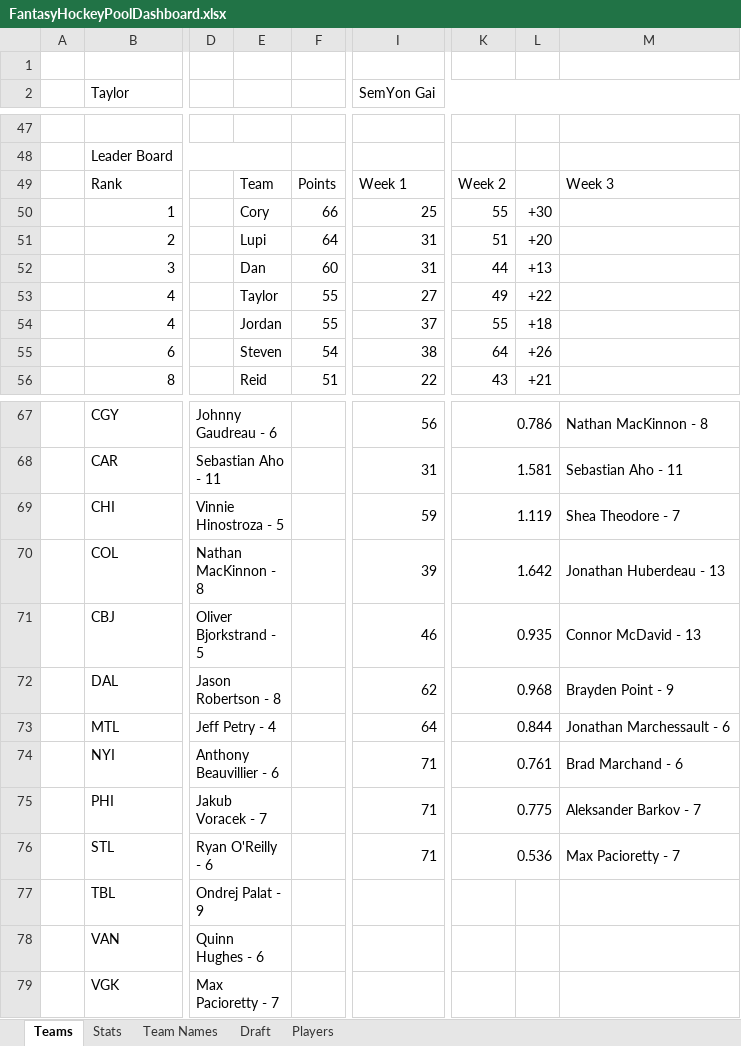
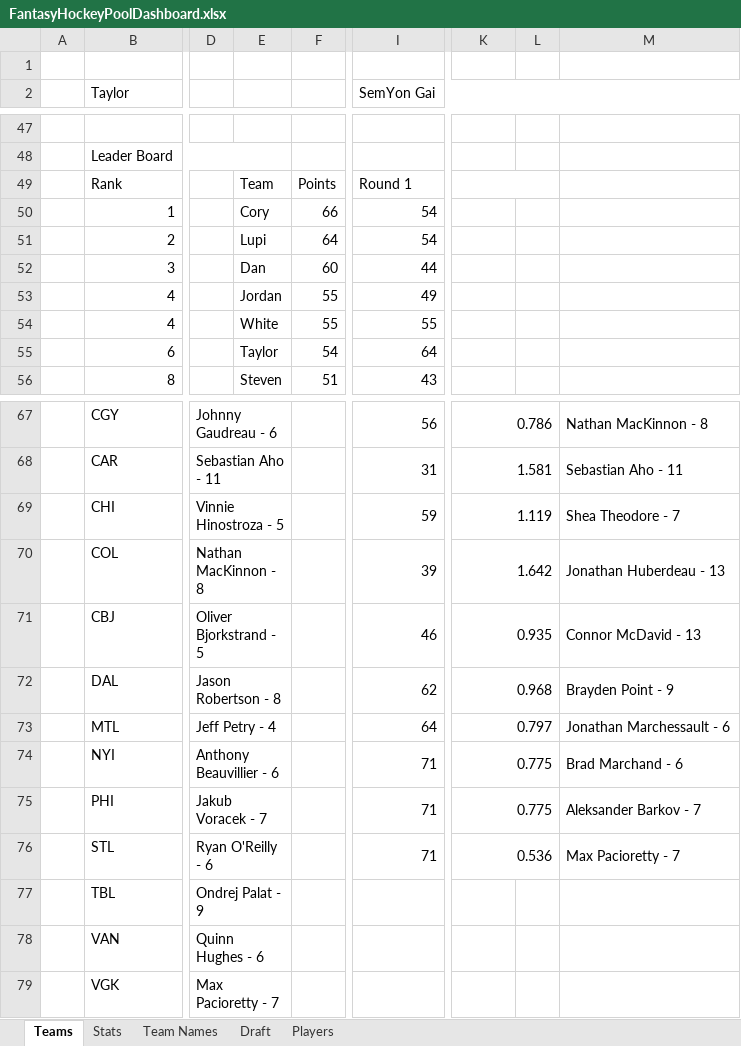
Before and after one commit to JordanFortney/fantasyHockeyPool, an Excel workbook: FantasyHockeyPoolDashboard.xlsx, sheet Teams, drawn as a sheet; only a part is shown, gaps mark what is left out; values as stored, in another font and other column widths than the file's, no cell formats; charts and pictures and table styles not drawn; the diff covers the shown part only; the diff names each change by its address in the sheet, - before the commit and + after, or states it on an @@ line.

```diff
--- a/FantasyHockeyPoolDashboard.xlsx (sheet Teams)
+++ b/FantasyHockeyPoolDashboard.xlsx (sheet Teams)
-I49 (SemYon Gai): Week 1
+I49 (SemYon Gai): Round 1
-K49: Week 2
+K49: (empty)
+K49:L49 merged
-M49: Week 3
+M49: (empty)
-I50 (SemYon Gai): 25
+I50 (SemYon Gai): 54
-K50: 55
+K50: (empty)
-L50: +30
+L50: (empty)
-I51 (SemYon Gai): 31
+I51 (SemYon Gai): 54
-K51: 51
+K51: (empty)
-L51: +20
+L51: (empty)
-I52 (SemYon Gai): 31
+I52 (SemYon Gai): 44
-K52: 44
+K52: (empty)
-L52: +13
+L52: (empty)
-E53: Taylor
+E53: Jordan
-I53 (SemYon Gai): 27
+I53 (SemYon Gai): 49
-K53: 49
+K53: (empty)
-L53: +22
+L53: (empty)
-E54: Jordan
+E54: White
-I54 (SemYon Gai): 37
+I54 (SemYon Gai): 55
-K54: 55
+K54: (empty)
-L54: +18
+L54: (empty)
-E55: Steven
+E55: Taylor
-I55 (SemYon Gai): 38
+I55 (SemYon Gai): 64
-K55: 64
+K55: (empty)
-L55: +26
+L55: (empty)
-E56: Reid
+E56: Steven
-I56 (SemYon Gai): 22
+I56 (SemYon Gai): 43
-K56: 43
+K56: (empty)
-L56: +21
+L56: (empty)
-K73: 0.844
+K73: 0.797
-K74: 0.761
+K74: 0.775
```
Also changed, not shown: 9 moved rows and 22 edited cells elsewhere in this sheet, sheet Stats, cell formats, formulas that keep their value, charts or pictures.
